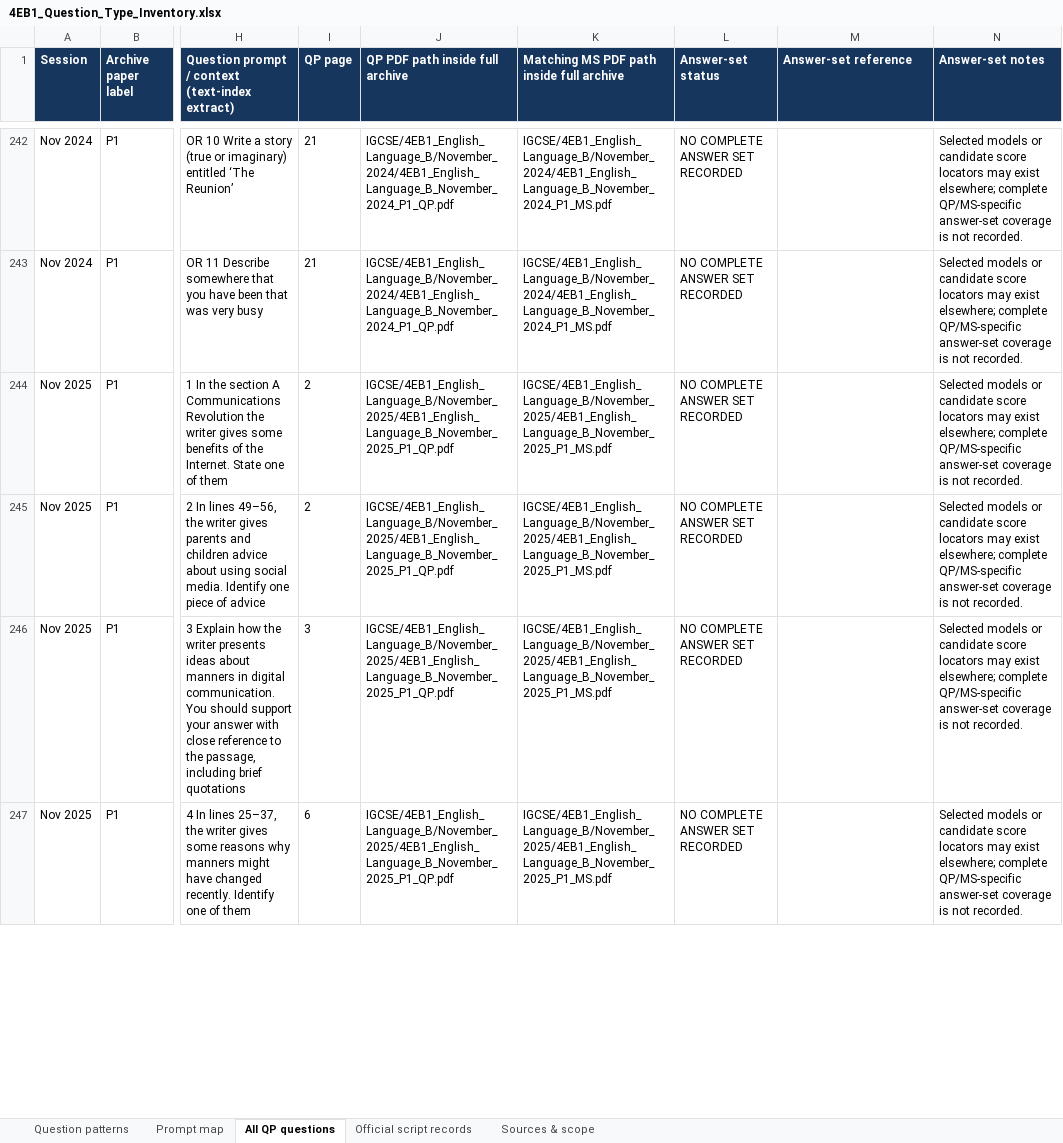
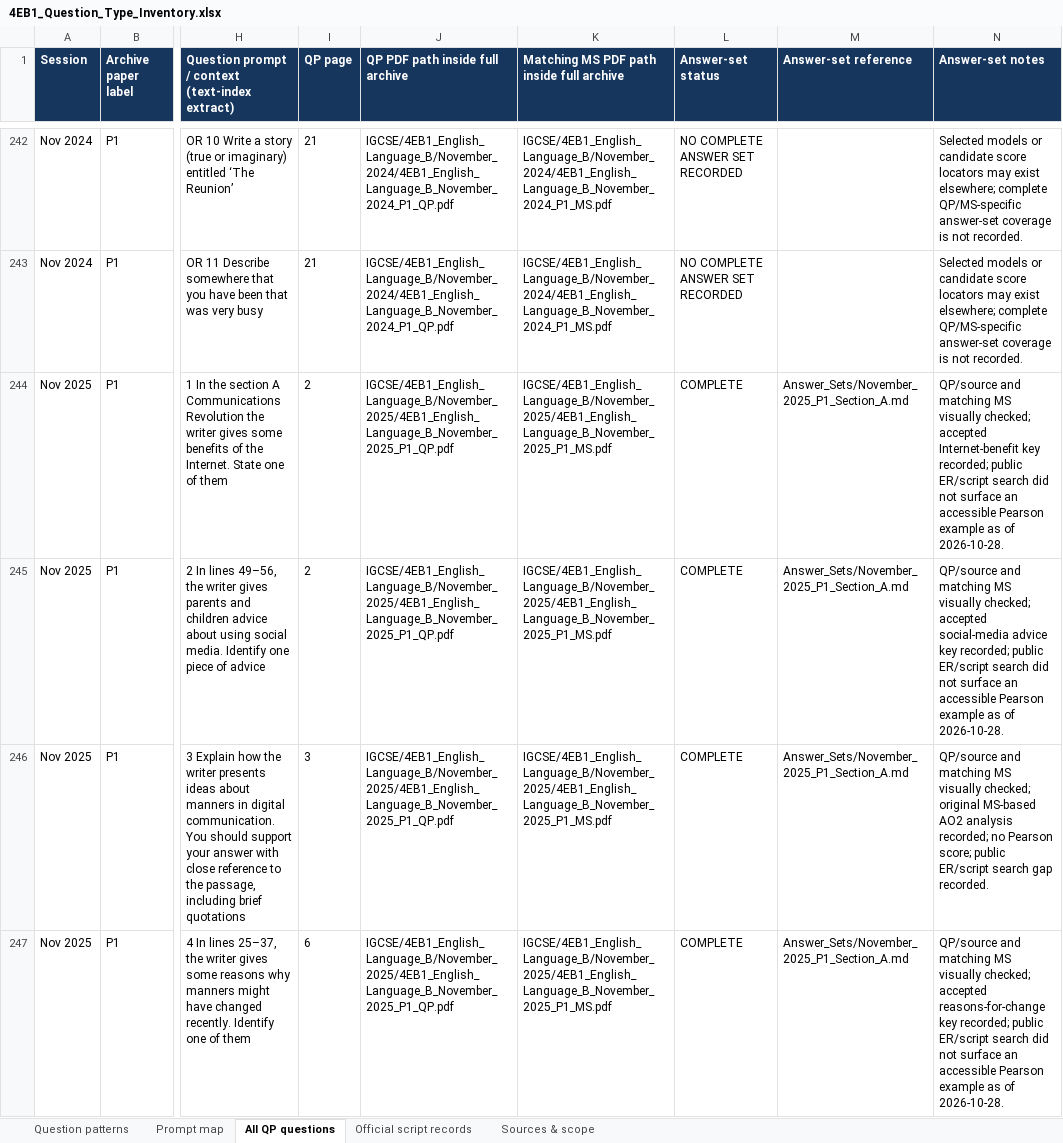
Before and after one commit to MythicalXenos/IGCSE-Omega, an Excel workbook: English_Answer_Bank/4EB1_Question_Type_Inventory.xlsx, sheet All QP questions, drawn as a sheet; only a part is shown, gaps mark what is left out; values as stored, in another font and other column widths than the file's, no borders; table styles not drawn; the diff covers the shown part only; the diff names each change by its address in the sheet, - before the commit and + after, or states it on an @@ line.

Commit message:
Add November 2025 P1 Section A answer set
Co-authored-by: arena-agent <297053741+arena-agent@users.noreply.github.com>

```diff
--- a/English_Answer_Bank/4EB1_Question_Type_Inventory.xlsx (sheet All QP questions)
+++ b/English_Answer_Bank/4EB1_Question_Type_Inventory.xlsx (sheet All QP questions)
-L244:L247 (Answer-set status): NO COMPLETE ANSWER SET RECORDED
+L244:L247 (Answer-set status): COMPLETE
-M244:M247 (Answer-set reference): (empty)
+M244:M247 (Answer-set reference): Answer_Sets/November_2025_P1_Section_A.md
-N244 (Answer-set notes): Selected models or candidate score locators may exist elsewhere; complete QP/MS-specific answer-set coverage is not recorded.
+N244 (Answer-set notes): QP/source and matching MS visually checked; accepted Internet-benefit key recorded; public ER/script search did not surface an accessible Pearson example as of 2026-10-28.
-N245 (Answer-set notes): Selected models or candidate score locators may exist elsewhere; complete QP/MS-specific answer-set coverage is not recorded.
+N245 (Answer-set notes): QP/source and matching MS visually checked; accepted social-media advice key recorded; public ER/script search did not surface an accessible Pearson example as of 2026-10-28.
-N246 (Answer-set notes): Selected models or candidate score locators may exist elsewhere; complete QP/MS-specific answer-set coverage is not recorded.
+N246 (Answer-set notes): QP/source and matching MS visually checked; original MS-based AO2 analysis recorded; no Pearson score; public ER/script search gap recorded.
-N247 (Answer-set notes): Selected models or candidate score locators may exist elsewhere; complete QP/MS-specific answer-set coverage is not recorded.
+N247 (Answer-set notes): QP/source and matching MS visually checked; accepted reasons-for-change key recorded; public ER/script search did not surface an accessible Pearson example as of 2026-10-28.
```
Also changed, not shown: 9 edited cells elsewhere in this sheet, sheet Sources & scope, 12 other files.
